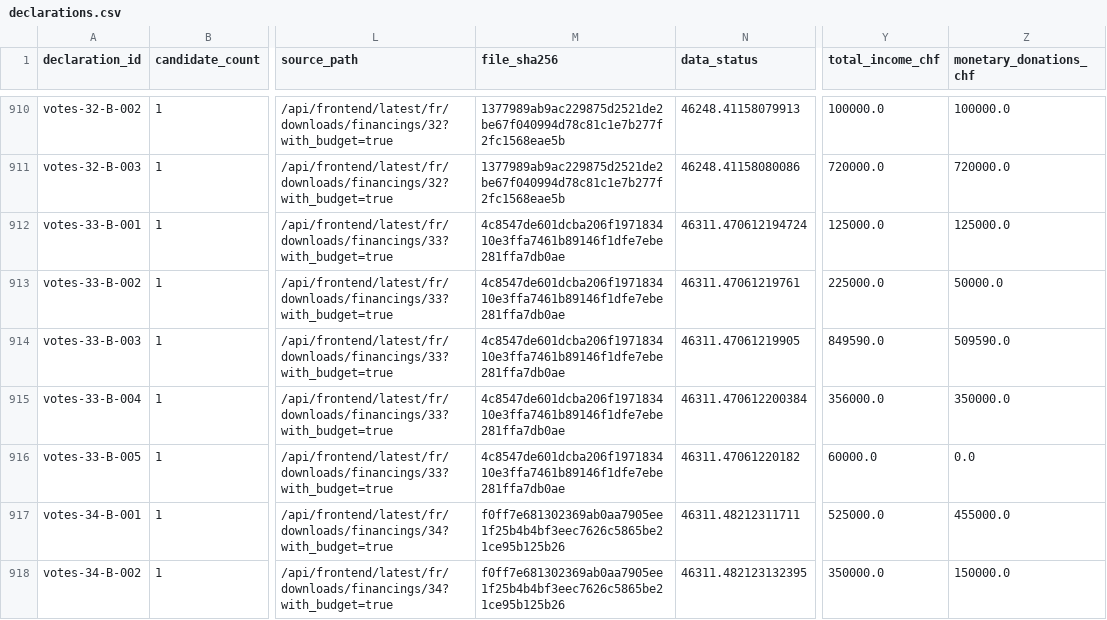
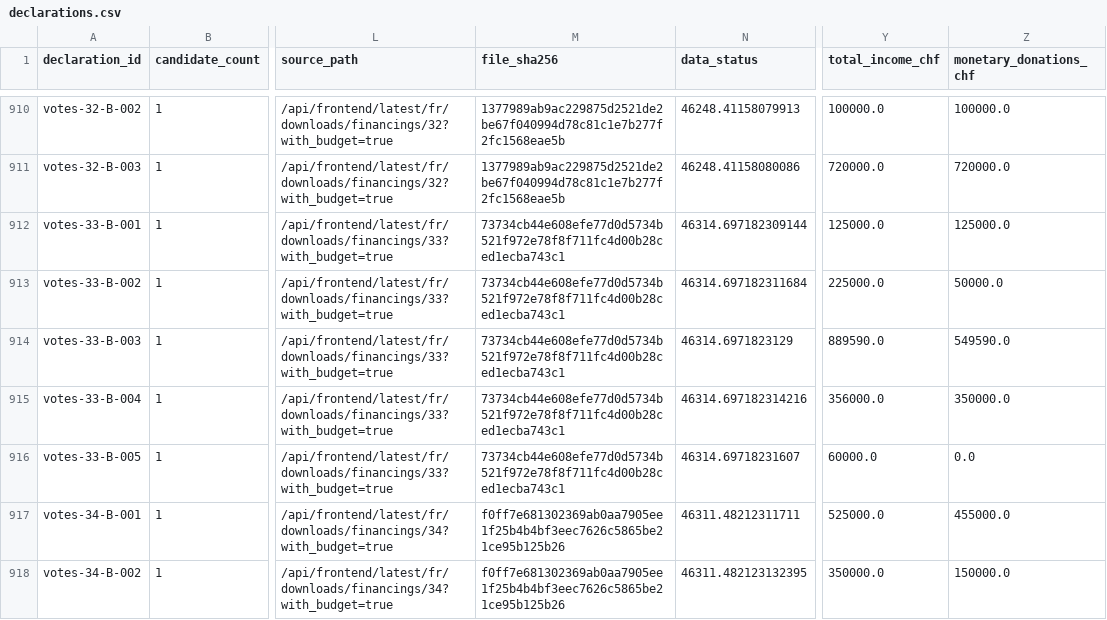
Before and after one commit to lgnbhl/swiss-political-financing, a CSV file: data/fr/exports/declarations.csv, drawn as a sheet; only a part is shown, gaps mark what is left out; the diff names each change by its address in the sheet, - before the commit and + after, or states it on an @@ line.

```diff
--- a/data/fr/exports/declarations.csv
+++ b/data/fr/exports/declarations.csv
-M912:M916 (file_sha256): 4c8547de601dcba206f197183410e3ffa7461b89146f1dfe7ebe281ffa7db0ae
+M912:M916 (file_sha256): 73734cb44e608efe77d0d5734b521f972e78f8f711fc4d00b28ced1ecba743c1
-N912 (data_status): 46311.470612194724
+N912 (data_status): 46314.697182309144
-N913 (data_status): 46311.47061219761
+N913 (data_status): 46314.697182311684
-N914 (data_status): 46311.47061219905
+N914 (data_status): 46314.6971823129
-Y914 (total_income_chf): 849590.0
+Y914 (total_income_chf): 889590.0
-Z914 (monetary_donations_chf): 509590.0
+Z914 (monetary_donations_chf): 549590.0
-N915 (data_status): 46311.470612200384
+N915 (data_status): 46314.697182314216
-N916 (data_status): 46311.47061220182
+N916 (data_status): 46314.69718231607
```
Also changed, not shown: data/de/allowances/allowances.csv, data/de/exports/declarations.csv, 23 other files.
